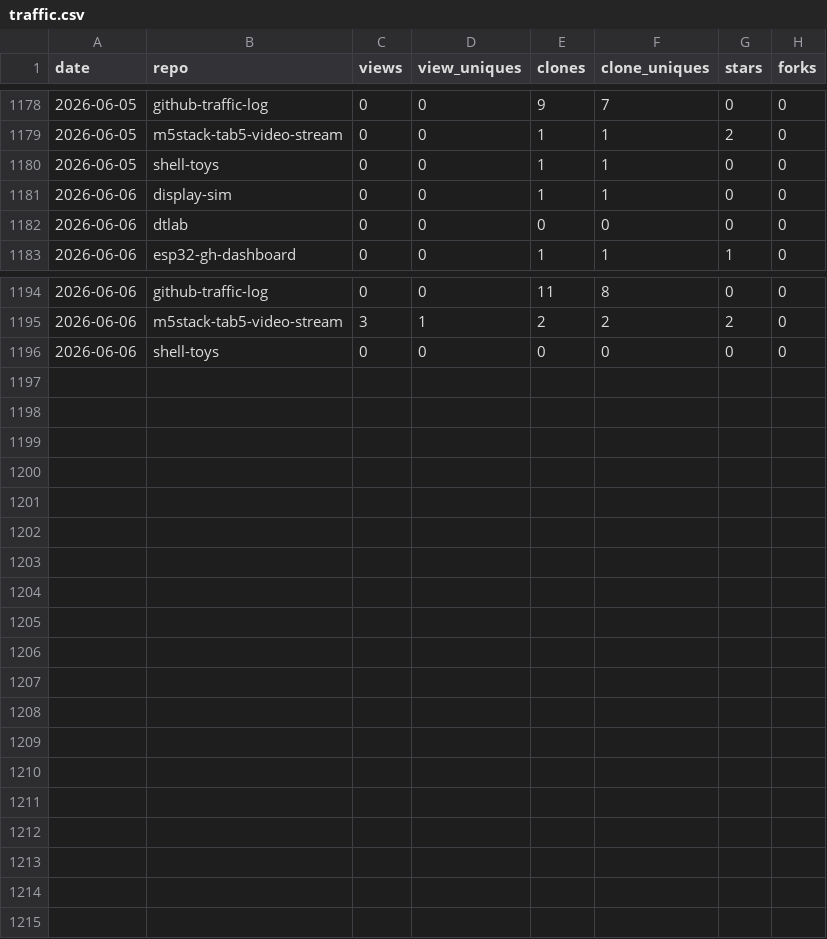
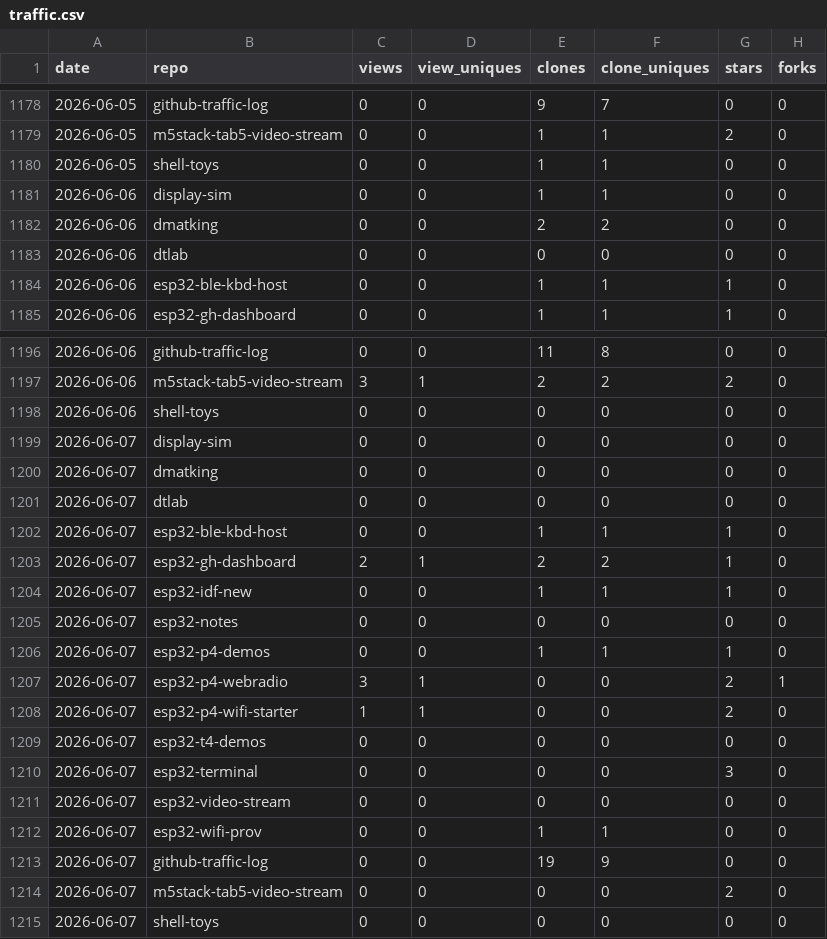
Before and after one commit to dmatking/github-traffic-log, a CSV file: traffic.csv, drawn as a sheet; only a part is shown, gaps mark what is left out; the diff names each change by its address in the sheet, - before the commit and + after, or states it on an @@ line.

```diff
--- a/traffic.csv
+++ b/traffic.csv
+row 1182: 2026-06-06 | dmatking | 0 | 0 | 2 | 2 | 0 | 0
+row 1184: 2026-06-06 | esp32-ble-kbd-host | 0 | 0 | 1 | 1 | 1 | 0
+row 1199: 2026-06-07 | display-sim | 0 | 0 | 0 | 0 | 0 | 0
+row 1200: 2026-06-07 | dmatking | 0 | 0 | 0 | 0 | 0 | 0
+row 1201: 2026-06-07 | dtlab | 0 | 0 | 0 | 0 | 0 | 0
+row 1202: 2026-06-07 | esp32-ble-kbd-host | 0 | 0 | 1 | 1 | 1 | 0
+row 1203: 2026-06-07 | esp32-gh-dashboard | 2 | 1 | 2 | 2 | 1 | 0
+row 1204: 2026-06-07 | esp32-idf-new | 0 | 0 | 1 | 1 | 1 | 0
+row 1205: 2026-06-07 | esp32-notes | 0 | 0 | 0 | 0 | 0 | 0
+row 1206: 2026-06-07 | esp32-p4-demos | 0 | 0 | 1 | 1 | 1 | 0
+row 1207: 2026-06-07 | esp32-p4-webradio | 3 | 1 | 0 | 0 | 2 | 1
+row 1208: 2026-06-07 | esp32-p4-wifi-starter | 1 | 1 | 0 | 0 | 2 | 0
+row 1209: 2026-06-07 | esp32-t4-demos | 0 | 0 | 0 | 0 | 0 | 0
+row 1210: 2026-06-07 | esp32-terminal | 0 | 0 | 0 | 0 | 3 | 0
+row 1211: 2026-06-07 | esp32-video-stream | 0 | 0 | 0 | 0 | 0 | 0
+row 1212: 2026-06-07 | esp32-wifi-prov | 0 | 0 | 1 | 1 | 0 | 0
+row 1213: 2026-06-07 | github-traffic-log | 0 | 0 | 19 | 9 | 0 | 0
+row 1214: 2026-06-07 | m5stack-tab5-video-stream | 0 | 0 | 0 | 0 | 2 | 0
+row 1215: 2026-06-07 | shell-toys | 0 | 0 | 0 | 0 | 0 | 0
```
Also changed, not shown: latest.csv, totals.csv.
